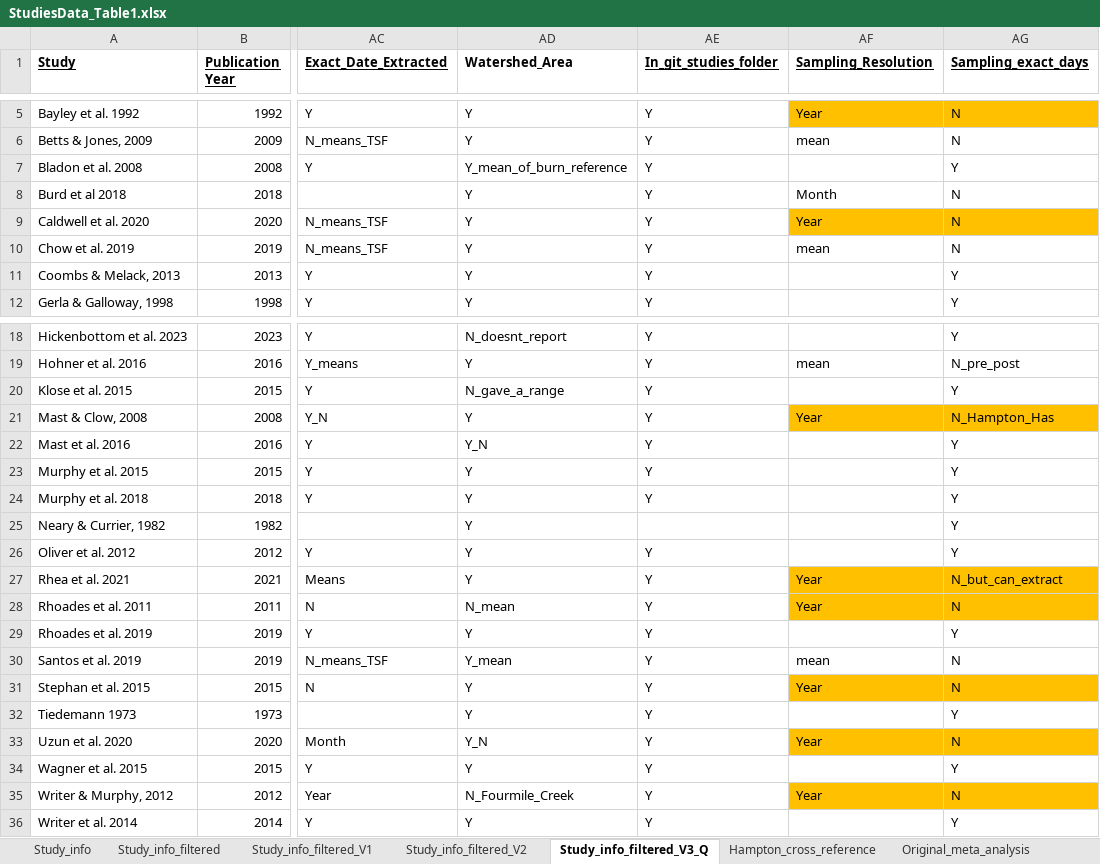
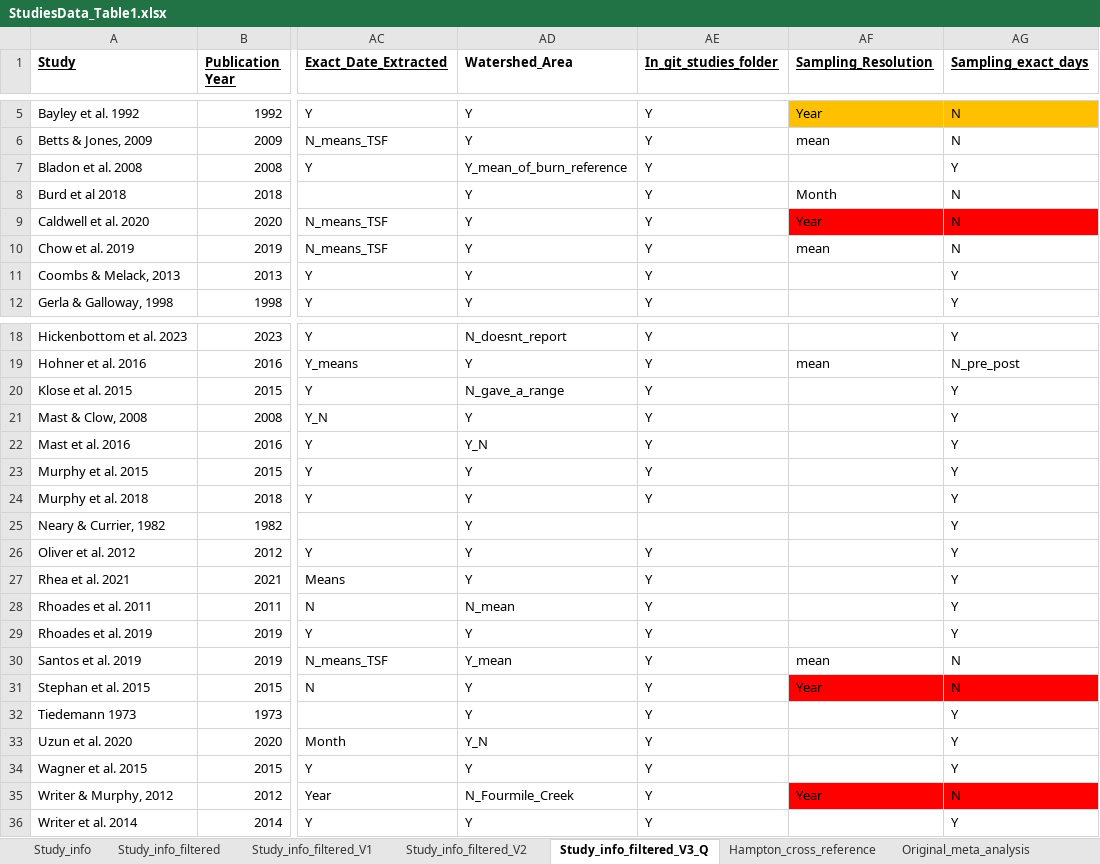
Before and after one commit to river-corridors-sfa/rc_sfa-rc-3-wenas-meta, an Excel workbook: FireMeta_Rproj/inputs/StudiesData_Table1.xlsx, sheet Study_info_filtered_V3_Q, drawn as a sheet; only a part is shown, gaps mark what is left out; values as stored, in another font and other column widths than the file's, no borders; the diff names each change by its address in the sheet, - before the commit and + after, or states it on an @@ line.

```diff
--- a/FireMeta_Rproj/inputs/StudiesData_Table1.xlsx (sheet Study_info_filtered_V3_Q)
+++ b/FireMeta_Rproj/inputs/StudiesData_Table1.xlsx (sheet Study_info_filtered_V3_Q)
-AF9:AG9 fill: #FFC000
+AF9:AG9 fill: #FF0000
-AF21 (Sampling_Resolution): Year
+AF21 (Sampling_Resolution): (empty)
-AF21:AG21 fill: #FFC000
+AF21:AG21 fill: none
-AG21 (Sampling_exact_days): N_Hampton_Has
+AG21 (Sampling_exact_days): Y
-AF27:AF28 (Sampling_Resolution): Year
+AF27:AF28 (Sampling_Resolution): (empty)
-AF27:AG28 fill: #FFC000
+AF27:AG28 fill: none
-AG27 (Sampling_exact_days): N_but_can_extract
+AG27 (Sampling_exact_days): Y
-AG28 (Sampling_exact_days): N
+AG28 (Sampling_exact_days): Y
-AF31:AG31 fill: #FFC000
+AF31:AG31 fill: #FF0000
-AF33 (Sampling_Resolution): Year
+AF33 (Sampling_Resolution): (empty)
-AF33:AG33 fill: #FFC000
+AF33:AG33 fill: none
-AG33 (Sampling_exact_days): N
+AG33 (Sampling_exact_days): Y
-AF35:AG35 fill: #FFC000
+AF35:AG35 fill: #FF0000
```
Also changed, not shown: 6 other files.
